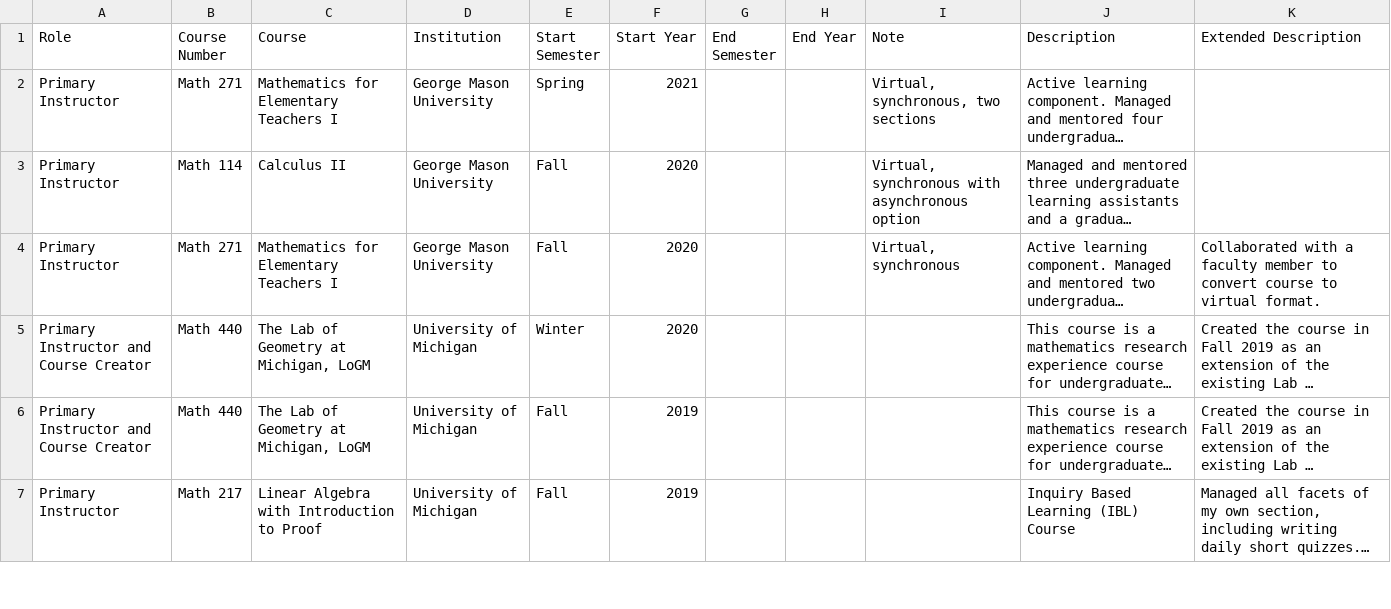
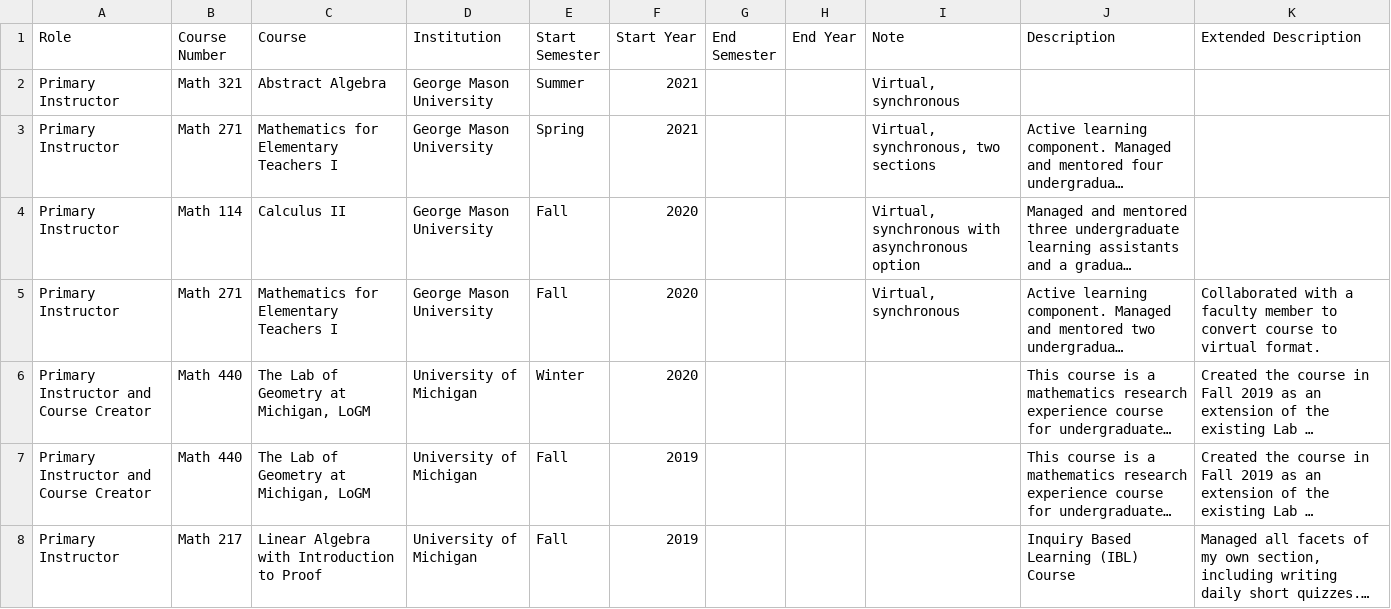
Before and after one commit to hdbray/cv_builder, a CSV file: csv_files/teaching.csv, drawn as a sheet; only a part is shown; long unchanged cells end in …; the diff names each change by its address in the sheet, - before the commit and + after, or states it on an @@ line.

Commit message:
cv updates with summer teaching. need to update the code so that the instutitions appear in the correct order

```diff
--- a/csv_files/teaching.csv
+++ b/csv_files/teaching.csv
+row 2: Primary Instructor | Math 321 | Abstract Algebra | George Mason University | Summer | 2021 |  |  | Virtual, synchronous
```
Also changed, not shown: 6 other files.
